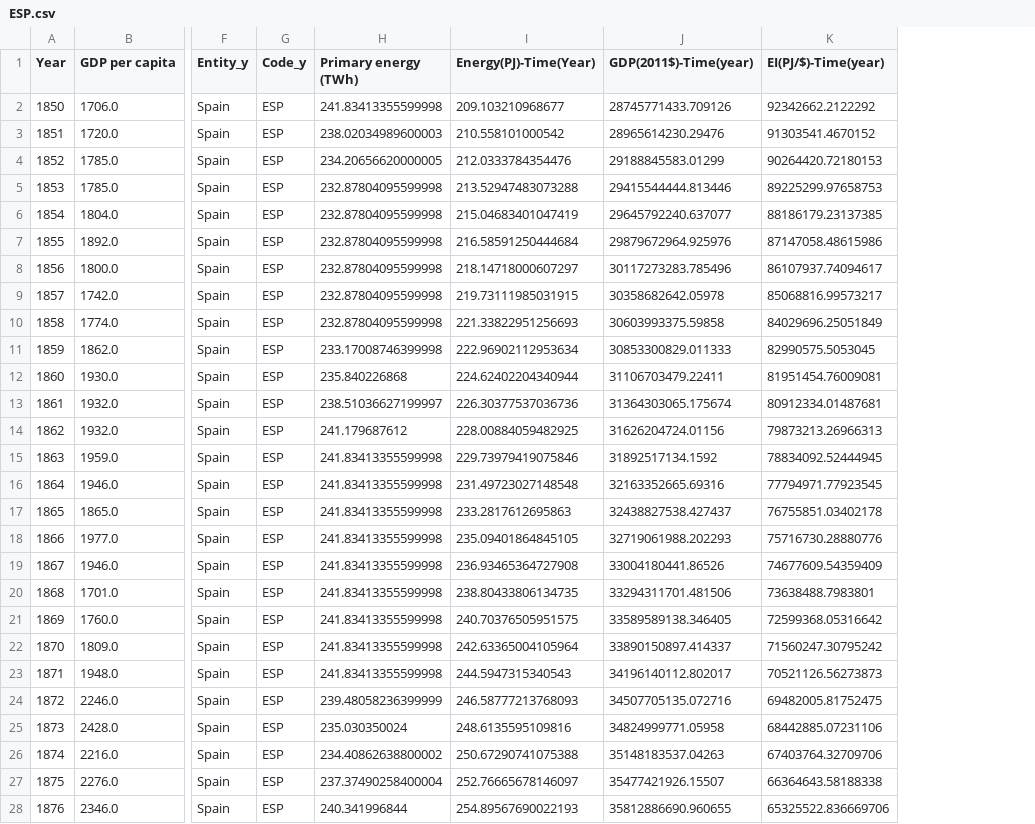
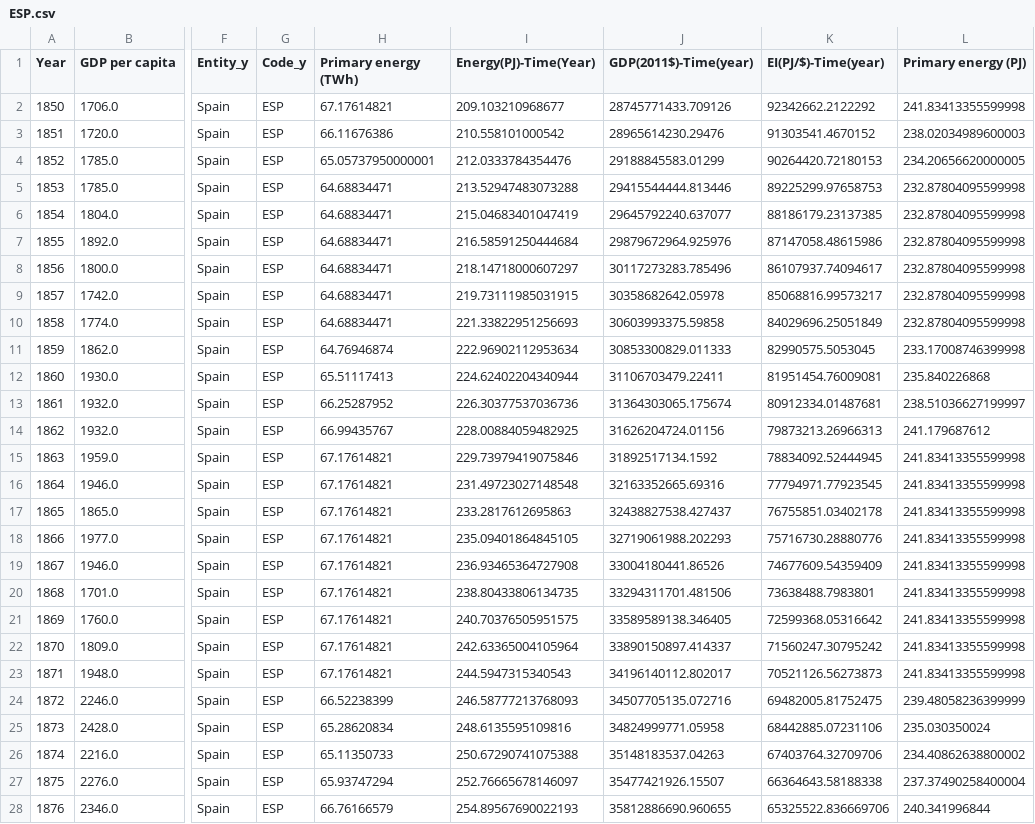
Before and after one commit to leatrin/EnergyLimits, a CSV file: BDD/final_tables/ESP.csv, drawn as a sheet; only a part is shown, gaps mark what is left out; the diff covers the shown part only; the diff names each change by its address in the sheet, - before the commit and + after, or states it on an @@ line.

```diff
--- a/BDD/final_tables/ESP.csv
+++ b/BDD/final_tables/ESP.csv
+column L (Primary energy (PJ)), rows 2-28: 241.83413355599998 | 238.02034989600003 | 234.20656620000005 | 232.87804095599998 | 232.87804095599998 | 232.87804095599998 | 232.87804095599998 | 232.87804095599998 | 232.87804095599998 | 233.17008746399998 | 235.840226868 | 238.51036627199997 | 241.179687612 | 241.83413355599998 | 241.83413355599998 | 241.83413355599998 | 241.83413355599998 | 241.83413355599998 | 241.83413355599998 | 241.83413355599998 | 241.83413355599998 | 241.83413355599998 | 239.48058236399999 | 235.030350024 | 234.40862638800002 | 237.37490258400004 | 240.341996844
-H2 (Primary energy (TWh)): 241.83413355599998
+H2 (Primary energy (TWh)): 67.17614821
-H3 (Primary energy (TWh)): 238.02034989600003
+H3 (Primary energy (TWh)): 66.11676386
-H4 (Primary energy (TWh)): 234.20656620000005
+H4 (Primary energy (TWh)): 65.05737950000001
-H5:H10 (Primary energy (TWh)): 232.87804095599998
+H5:H10 (Primary energy (TWh)): 64.68834471
-H11 (Primary energy (TWh)): 233.17008746399998
+H11 (Primary energy (TWh)): 64.76946874
-H12 (Primary energy (TWh)): 235.840226868
+H12 (Primary energy (TWh)): 65.51117413
-H13 (Primary energy (TWh)): 238.51036627199997
+H13 (Primary energy (TWh)): 66.25287952
-H14 (Primary energy (TWh)): 241.179687612
+H14 (Primary energy (TWh)): 66.99435767
-H15:H23 (Primary energy (TWh)): 241.83413355599998
+H15:H23 (Primary energy (TWh)): 67.17614821
-H24 (Primary energy (TWh)): 239.48058236399999
+H24 (Primary energy (TWh)): 66.52238399
-H25 (Primary energy (TWh)): 235.030350024
+H25 (Primary energy (TWh)): 65.28620834
-H26 (Primary energy (TWh)): 234.40862638800002
+H26 (Primary energy (TWh)): 65.11350733
-H27 (Primary energy (TWh)): 237.37490258400004
+H27 (Primary energy (TWh)): 65.93747294
-H28 (Primary energy (TWh)): 240.341996844
+H28 (Primary energy (TWh)): 66.76166579
```
Also changed, not shown: 142 edited cells elsewhere in this file, 28 other files.
